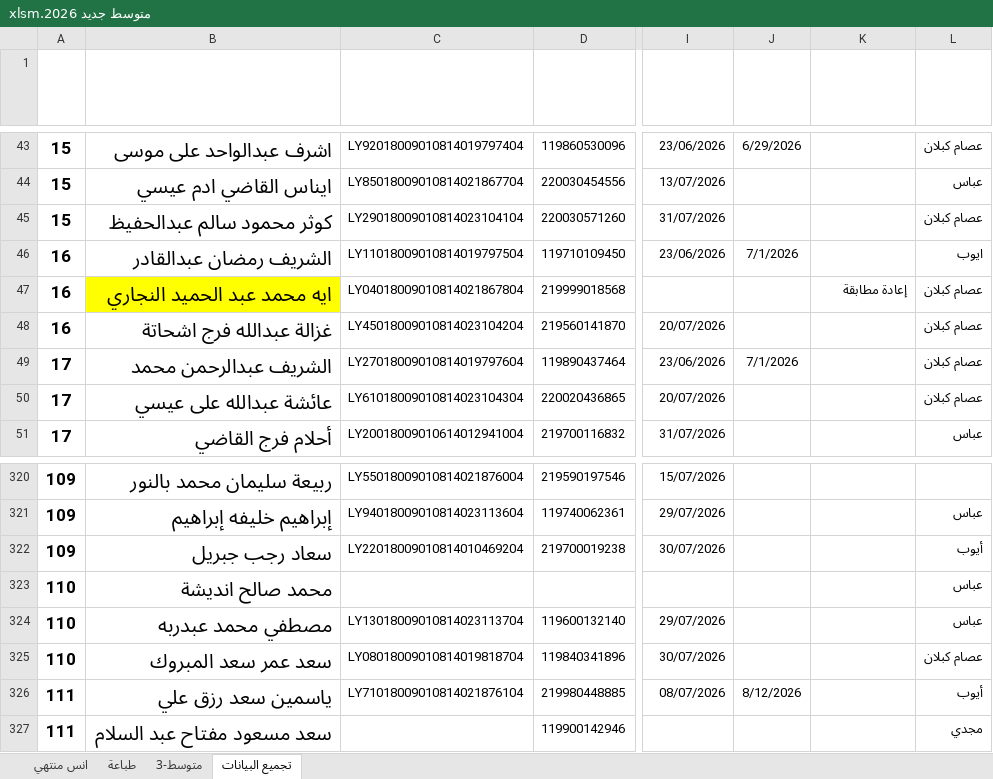
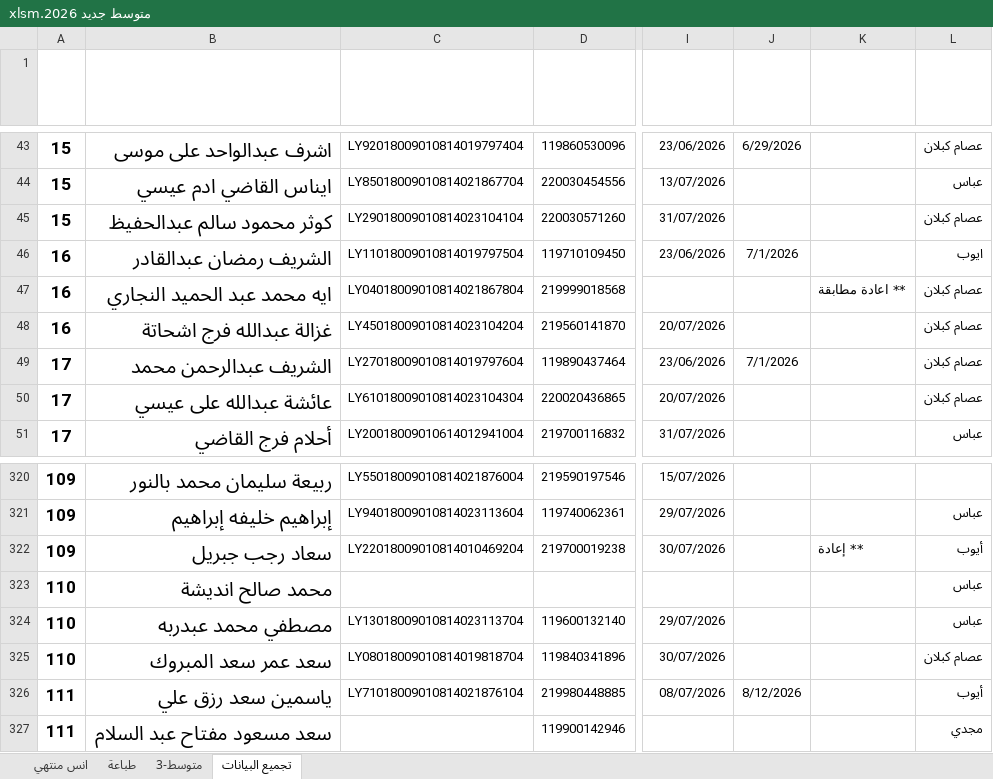
Before and after one commit to ahbayo-dotcom/office-14, an Excel workbook: Data/متوسط جديد 2026.xlsm, sheet تجميع البيانات, drawn as a sheet; only a part is shown, gaps mark what is left out; values as stored, in another font and other column widths than the file's, no borders; conditional formats and table styles not drawn; the diff names each change by its address in the sheet, - before the commit and + after, or states it on an @@ line.

Commit message:
تحديث تلقائي للمشروع (2026-09-03 14:18:05)

```diff
--- a/Data/متوسط جديد 2026.xlsm (sheet تجميع البيانات)
+++ b/Data/متوسط جديد 2026.xlsm (sheet تجميع البيانات)
-B47 fill: #FFFF00
+B47 fill: none
-K47 (مطابقة): إعادة مطابقة
+K47 (مطابقة): ** اعادة مطابقة
-K322 (مطابقة): (empty)
+K322 (مطابقة): ** إعادة
```
